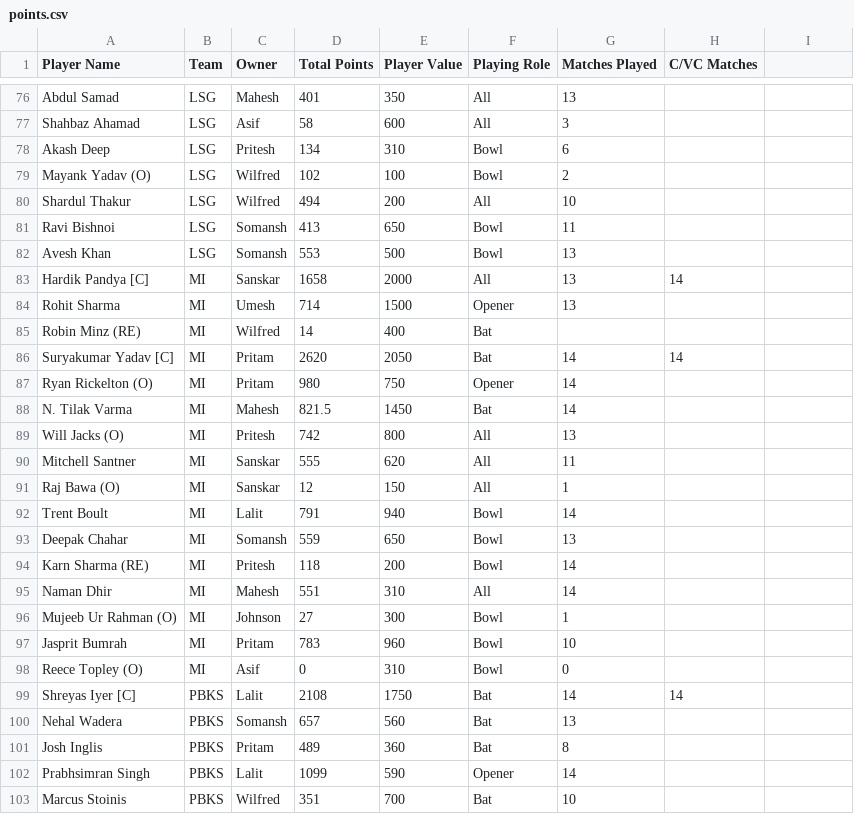
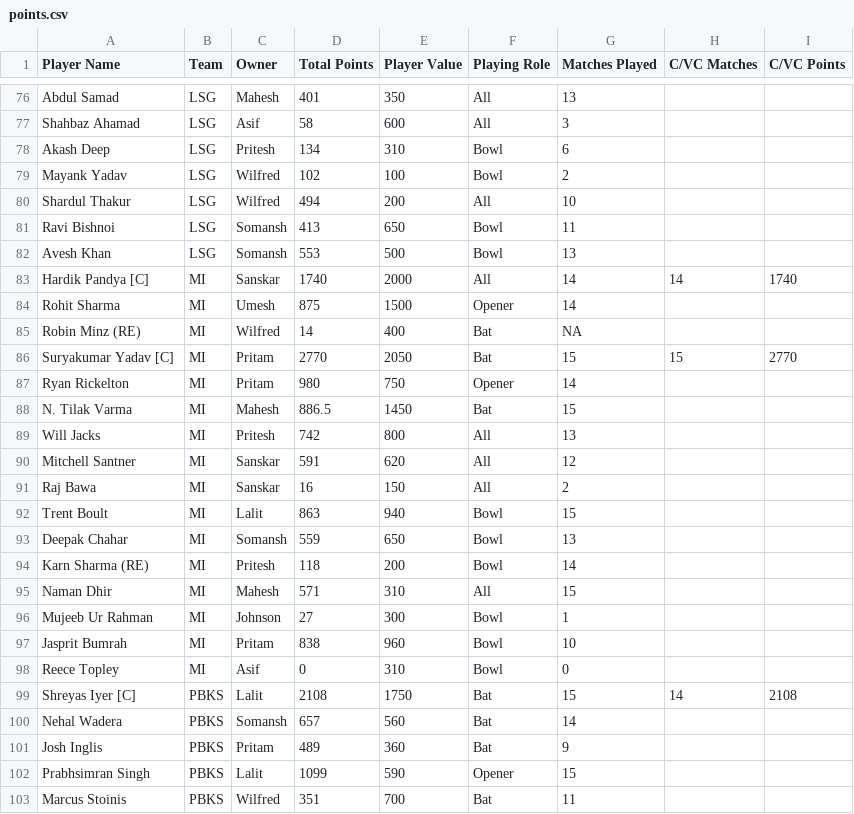
Before and after one commit to AsifCodeBank123/ipl-fantasy-dashboard, a CSV file: points.csv, drawn as a sheet; only a part is shown, gaps mark what is left out; the diff covers the shown part only.

Commit message:
points updated

```diff
--- a/points.csv
+++ b/points.csv
@@ -1 +1 @@
-Player Name,Team,Owner,Total Points,Player Value,Playing Role,Matches Played,C/VC Matches
+Player Name,Team,Owner,Total Points,Player Value,Playing Role,Matches Played,C/VC Matches,C/VC Points
@@ -79 +79 @@ Akash Deep,LSG,Pritesh,134,310,Bowl,6,
-Mayank Yadav (O),LSG,Wilfred,102,100,Bowl,2,
+Mayank Yadav,LSG,Wilfred,102,100,Bowl,2,,
@@ -83,10 +83,10 @@ Avesh Khan,LSG,Somansh,553,500,Bowl,13,
-Hardik Pandya [C],MI,Sanskar,1658,2000,All,13,14
-Rohit Sharma,MI,Umesh,714,1500,Opener,13,
-Robin Minz (RE),MI,Wilfred,14,400,Bat,,
-Suryakumar Yadav [C],MI,Pritam,2620,2050,Bat,14,14
-Ryan Rickelton (O),MI,Pritam,980,750,Opener,14,
-N. Tilak Varma,MI,Mahesh,821.5,1450,Bat,14,
-Will Jacks (O),MI,Pritesh,742,800,All,13,
-Mitchell Santner,MI,Sanskar,555,620,All,11,
-Raj Bawa (O),MI,Sanskar,12,150,All,1,
-Trent Boult,MI,Lalit,791,940,Bowl,14,
+Hardik Pandya [C],MI,Sanskar,1740,2000,All,14,14,1740
+Rohit Sharma,MI,Umesh,875,1500,Opener,14,,
+Robin Minz (RE),MI,Wilfred,14,400,Bat,NA,,
+Suryakumar Yadav [C],MI,Pritam,2770,2050,Bat,15,15,2770
+Ryan Rickelton,MI,Pritam,980,750,Opener,14,,
+N. Tilak Varma,MI,Mahesh,886.5,1450,Bat,15,,
+Will Jacks,MI,Pritesh,742,800,All,13,,
+Mitchell Santner,MI,Sanskar,591,620,All,12,,
+Raj Bawa,MI,Sanskar,16,150,All,2,,
+Trent Boult,MI,Lalit,863,940,Bowl,15,,
@@ -95,9 +95,9 @@ Karn Sharma (RE),MI,Pritesh,118,200,Bowl,14,
-Naman Dhir,MI,Mahesh,551,310,All,14,
-Mujeeb Ur Rahman (O),MI,Johnson,27,300,Bowl,1,
-Jasprit Bumrah,MI,Pritam,783,960,Bowl,10,
-Reece Topley (O),MI,Asif,0,310,Bowl,0,
-Shreyas Iyer [C],PBKS,Lalit,2108,1750,Bat,14,14
-Nehal Wadera,PBKS,Somansh,657,560,Bat,13,
-Josh Inglis,PBKS,Pritam,489,360,Bat,8,
-Prabhsimran Singh,PBKS,Lalit,1099,590,Opener,14,
-Marcus Stoinis,PBKS,Wilfred,351,700,Bat,10,
+Naman Dhir,MI,Mahesh,571,310,All,15,,
+Mujeeb Ur Rahman,MI,Johnson,27,300,Bowl,1,,
+Jasprit Bumrah,MI,Pritam,838,960,Bowl,10,,
+Reece Topley,MI,Asif,0,310,Bowl,0,,
+Shreyas Iyer [C],PBKS,Lalit,2108,1750,Bat,15,14,2108
+Nehal Wadera,PBKS,Somansh,657,560,Bat,14,,
+Josh Inglis,PBKS,Pritam,489,360,Bat,9,,
+Prabhsimran Singh,PBKS,Lalit,1099,590,Opener,15,,
+Marcus Stoinis,PBKS,Wilfred,351,700,Bat,11,,
```
Also changed, not shown: 123 edited cells elsewhere in this file, owners_performance_updates.csv, 2 other files.
